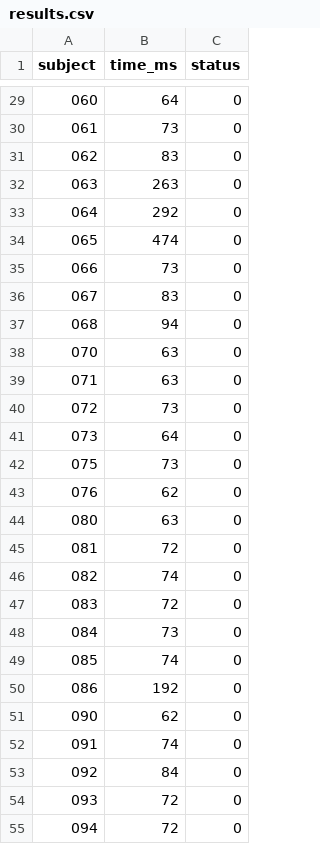
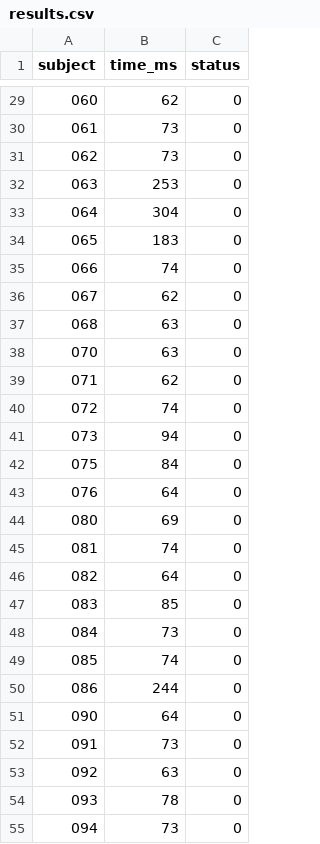
Before and after one commit to mcschroeder/panini, a CSV file: benchmarks/oopsla25/methods/panini/results_paper/results.csv, drawn as a sheet; only a part is shown, gaps mark what is left out; the diff covers the shown part only.

```diff
--- a/benchmarks/oopsla25/methods/panini/results_paper/results.csv
+++ b/benchmarks/oopsla25/methods/panini/results_paper/results.csv
@@ -29,27 +29,27 @@ subject,time_ms,status
-060,64,0
+060,62,0
 061,73,0
-062,83,0
-063,263,0
-064,292,0
-065,474,0
-066,73,0
-067,83,0
-068,94,0
+062,73,0
+063,253,0
+064,304,0
+065,183,0
+066,74,0
+067,62,0
+068,63,0
 070,63,0
-071,63,0
-072,73,0
-073,64,0
-075,73,0
-076,62,0
-080,63,0
-081,72,0
-082,74,0
-083,72,0
+071,62,0
+072,74,0
+073,94,0
+075,84,0
+076,64,0
+080,69,0
+081,74,0
+082,64,0
+083,85,0
 084,73,0
 085,74,0
-086,192,0
-090,62,0
-091,74,0
-092,84,0
-093,72,0
-094,72,0
+086,244,0
+090,64,0
+091,73,0
+092,63,0
+093,78,0
+094,73,0
```
Also changed, not shown: 165 edited cells elsewhere in this file, benchmarks/oopsla25/accuracy/results_paper/results_by_category.csv, benchmarks/oopsla25/accuracy/results_paper/results_by_subject.csv, 29 other files.
